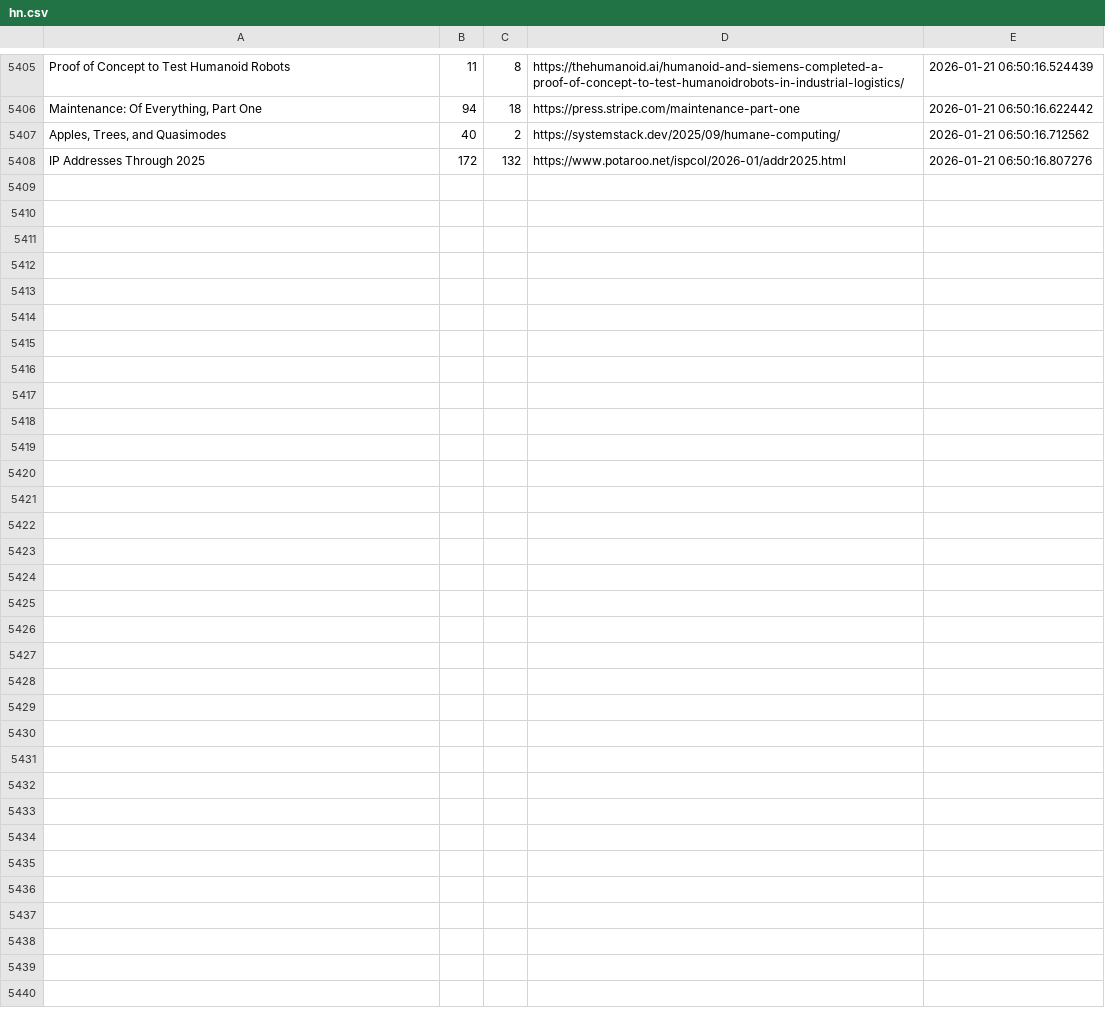
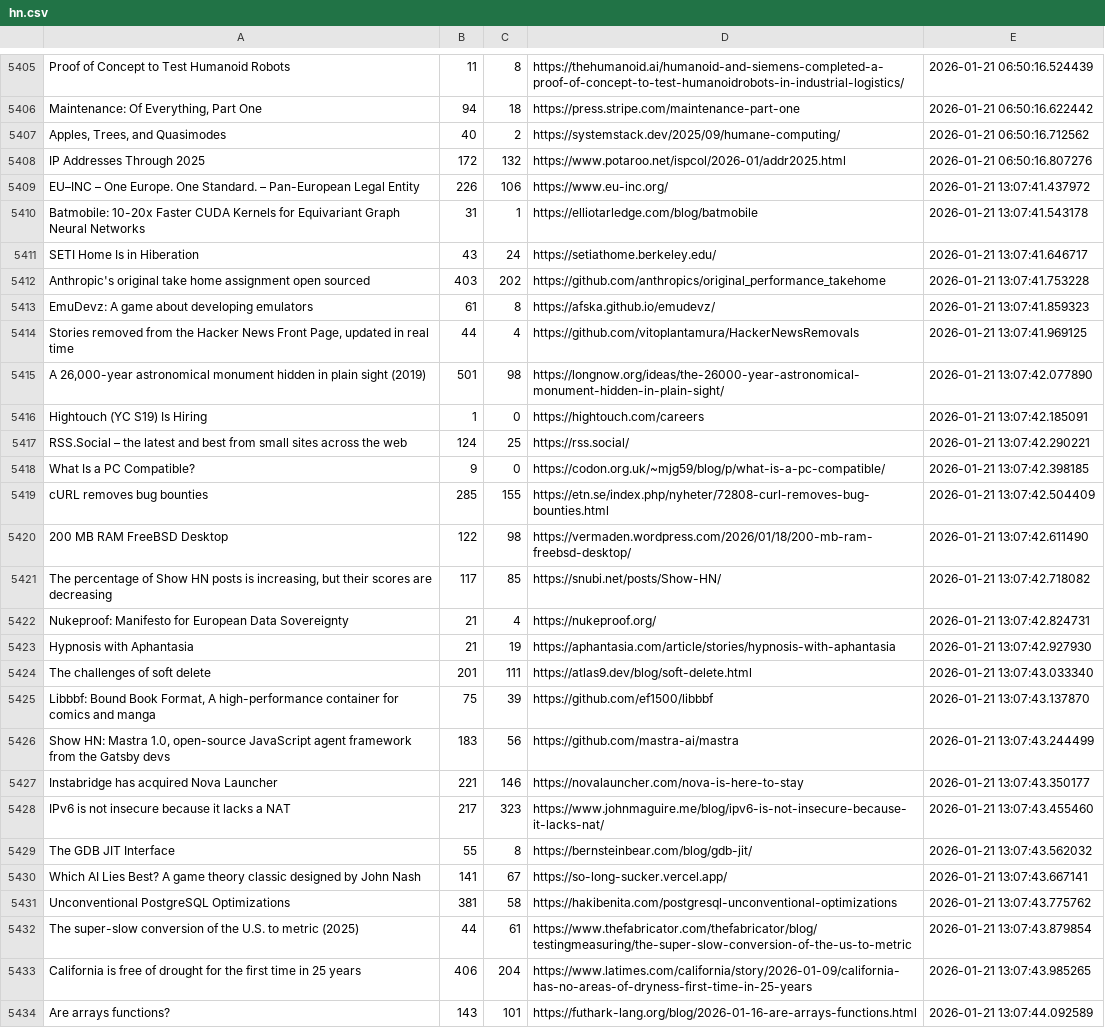
Before and after one commit to codemmaann/web-scrapping-project, a CSV file: raw_data/hn.csv, drawn as a sheet; only a part is shown, gaps mark what is left out.

```diff
--- a/raw_data/hn.csv
+++ b/raw_data/hn.csv
@@ -5408 +5408,27 @@ Proof of Concept to Test Humanoid Robots,11,8,https://thehumanoid.ai/humanoid-an
 IP Addresses Through 2025,172,132,https://www.potaroo.net/ispcol/2026-01/addr2025.html,2026-01-21 06:50:16.807276
+EU–INC – One Europe. One Standard. – Pan-European Legal Entity,226,106,https://www.eu-inc.org/,2026-01-21 13:07:41.437972
+Batmobile: 10-20x Faster CUDA Kernels for Equivariant Graph Neural Networks,31,1,https://elliotarledge.com/blog/batmobile,2026-01-21 13:07:41.543178
+SETI Home Is in Hiberation,43,24,https://setiathome.berkeley.edu/,2026-01-21 13:07:41.646717
+Anthropic's original take home assignment open sourced,403,202,https://github.com/anthropics/original_performance_takehome,2026-01-21 13:07:41.753228
+EmuDevz: A game about developing emulators,61,8,https://afska.github.io/emudevz/,2026-01-21 13:07:41.859323
+"Stories removed from the Hacker News Front Page, updated in real time",44,4,https://github.com/vitoplantamura/HackerNewsRemovals,2026-01-21 13:07:41.969125
+"A 26,000-year astronomical monument hidden in plain sight (2019)",501,98,https://longnow.org/ideas/the-26000-year-astronomical-monument-hidden-in-plain-sight/,2026-01-21 13:07:42.077890
+Hightouch (YC S19) Is Hiring,1,0,https://hightouch.com/careers,2026-01-21 13:07:42.185091
+RSS.Social – the latest and best from small sites across the web,124,25,https://rss.social/,2026-01-21 13:07:42.290221
+What Is a PC Compatible?,9,0,https://codon.org.uk/~mjg59/blog/p/what-is-a-pc-compatible/,2026-01-21 13:07:42.398185
+cURL removes bug bounties,285,155,https://etn.se/index.php/nyheter/72808-curl-removes-bug-bounties.html,2026-01-21 13:07:42.504409
+200 MB RAM FreeBSD Desktop,122,98,https://vermaden.wordpress.com/2026/01/18/200-mb-ram-freebsd-desktop/,2026-01-21 13:07:42.611490
+"The percentage of Show HN posts is increasing, but their scores are decreasing",117,85,https://snubi.net/posts/Show-HN/,2026-01-21 13:07:42.718082
+Nukeproof: Manifesto for European Data Sovereignty,21,4,https://nukeproof.org/,2026-01-21 13:07:42.824731
+Hypnosis with Aphantasia,21,19,https://aphantasia.com/article/stories/hypnosis-with-aphantasia,2026-01-21 13:07:42.927930
+The challenges of soft delete,201,111,https://atlas9.dev/blog/soft-delete.html,2026-01-21 13:07:43.033340
+"Libbbf: Bound Book Format, A high-performance container for comics and manga",75,39,https://github.com/ef1500/libbbf,2026-01-21 13:07:43.137870
+"Show HN: Mastra 1.0, open-source JavaScript agent framework from the Gatsby devs",183,56,https://github.com/mastra-ai/mastra,2026-01-21 13:07:43.244499
+Instabridge has acquired Nova Launcher,221,146,https://novalauncher.com/nova-is-here-to-stay,2026-01-21 13:07:43.350177
+IPv6 is not insecure because it lacks a NAT,217,323,https://www.johnmaguire.me/blog/ipv6-is-not-insecure-because-it-lacks-nat/,2026-01-21 13:07:43.455460
+The GDB JIT Interface,55,8,https://bernsteinbear.com/blog/gdb-jit/,2026-01-21 13:07:43.562032
+Which AI Lies Best? A game theory classic designed by John Nash,141,67,https://so-long-sucker.vercel.app/,2026-01-21 13:07:43.667141
+Unconventional PostgreSQL Optimizations,381,58,https://hakibenita.com/postgresql-unconventional-optimizations,2026-01-21 13:07:43.775762
+The super-slow conversion of the U.S. to metric (2025),44,61,https://www.thefabricator.com/thefabricator/blog/testingmeasuring/the-super-slow-conversion-of-the-us-to-metric,2026-01-21 13:07:43.879854
+California is free of drought for the first time in 25 years,406,204,https://www.latimes.com/california/story/2026-01-09/california-has-no-areas-of-dryness-first-time-in-25-years,2026-01-21 13:07:43.985265
+Are arrays functions?,143,101,https://futhark-lang.org/blog/2026-01-16-are-arrays-functions.html,2026-01-21 13:07:44.092589
```
Also changed, not shown: clean_data/hn_cleaned.csv, clean_data/lobsters_clean.csv, 9 other files.
